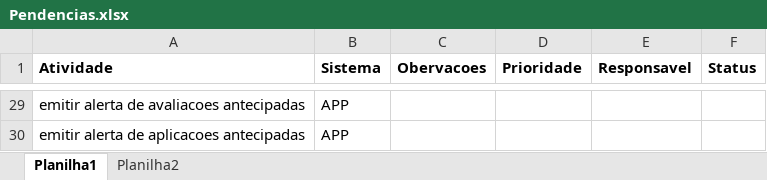
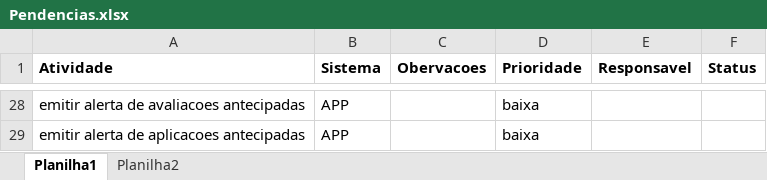
Before and after one commit to iohangp/Avalia_Pesquisa, an Excel workbook: Avalia_Pesquisa/Pendencias.xlsx, sheet Planilha1, drawn as a sheet; only a part is shown, gaps mark what is left out; values as stored, in another font and other column widths than the file's, no borders; addresses are those after the commit; the diff covers the shown part only; the diff names each change by its address in the sheet, - before the commit and + after, or states it on an @@ line.

```diff
--- a/Avalia_Pesquisa/Pendencias.xlsx (sheet Planilha1)
+++ b/Avalia_Pesquisa/Pendencias.xlsx (sheet Planilha1)
-D28:D29 (Prioridade): (empty)
+D28:D29 (Prioridade): baixa
```
Also changed, not shown: 1 removed row and 30 edited cells elsewhere in this sheet.
